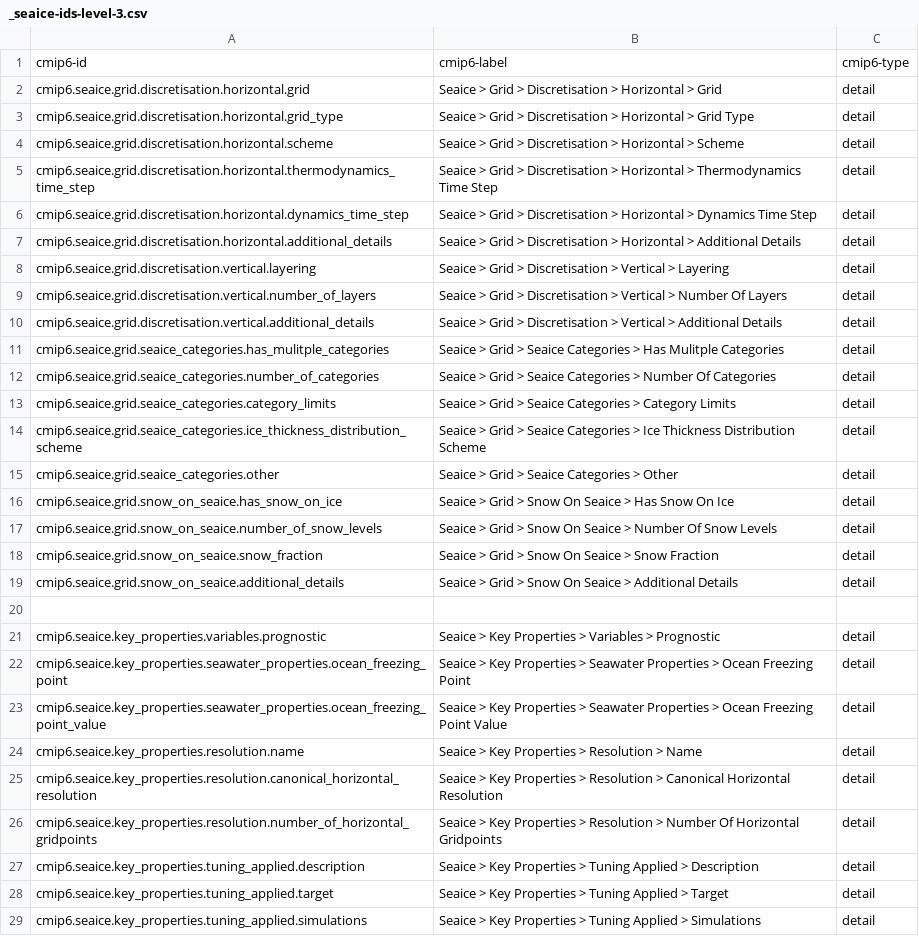
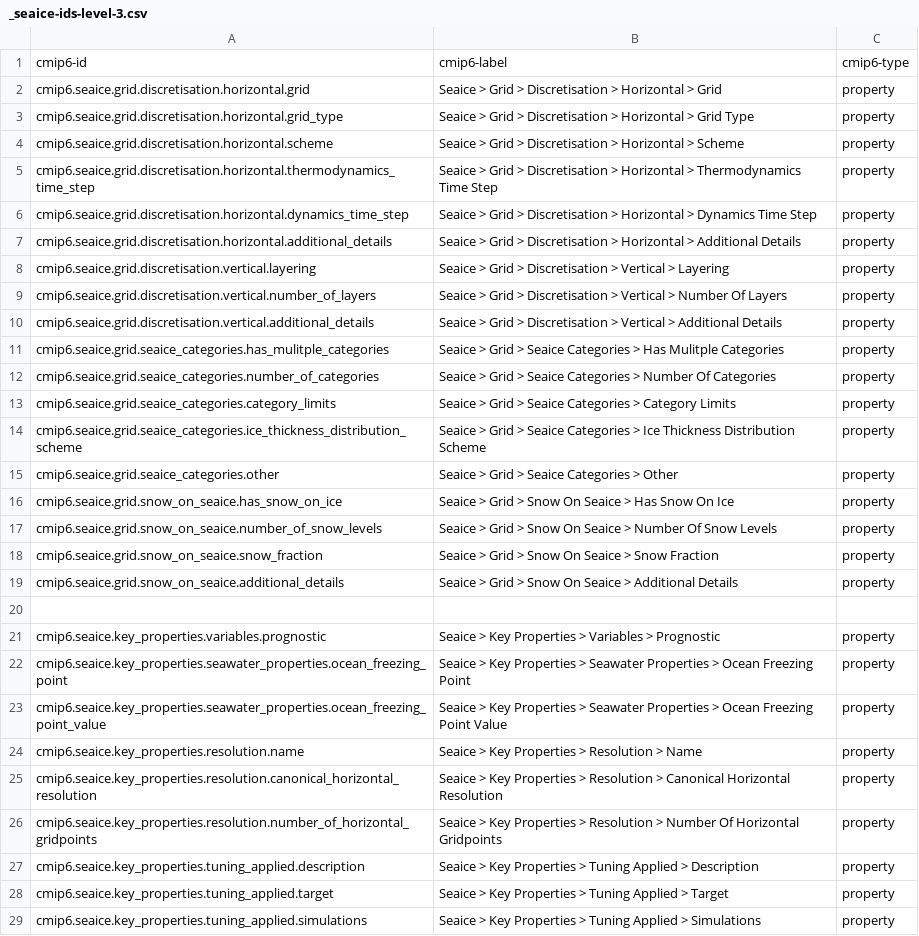
Before and after one commit to ES-DOC/cmip6-specializations-seaice, a CSV file: _seaice-ids-level-3.csv, drawn as a sheet; only a part is shown; the diff covers the shown part only; the diff names each change by its address in the sheet, - before the commit and + after, or states it on an @@ line.

```diff
--- a/_seaice-ids-level-3.csv
+++ b/_seaice-ids-level-3.csv
-C2:C19: detail
+C2:C19: property
-C21:C29: detail
+C21:C29: property
```
Also changed, not shown: 46 edited cells elsewhere in this file, _seaice-ids-level-2.csv, 10 other files.
